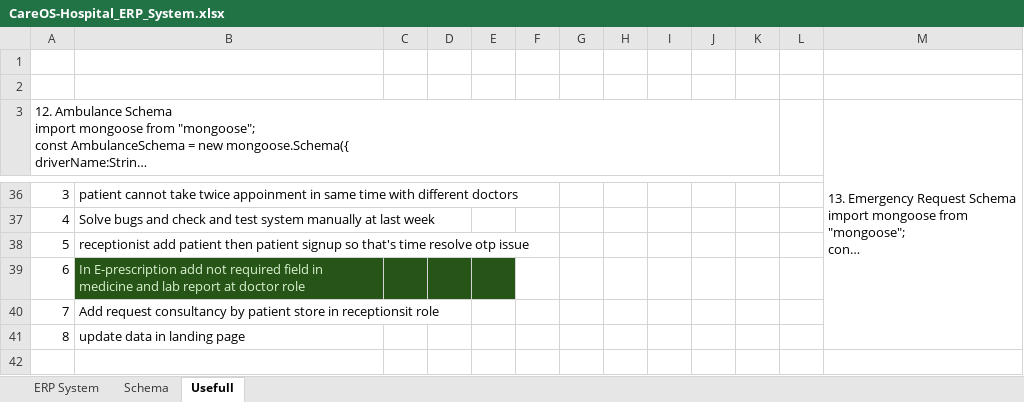
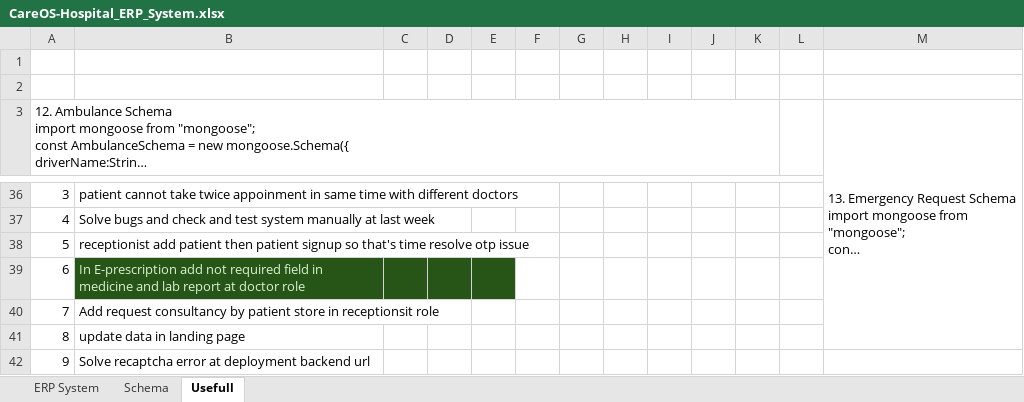
Before and after one commit to HetLimbani-learnerboy/CareOS, an Excel workbook: CareOS-Hospital_ERP_System.xlsx, sheet Usefull, drawn as a sheet; only a part is shown, gaps mark what is left out; long unchanged cells end in …; values as stored, in another font and other column widths than the file's, no borders; the diff names each change by its address in the sheet, - before the commit and + after, or states it on an @@ line.

```diff
--- a/CareOS-Hospital_ERP_System.xlsx (sheet Usefull)
+++ b/CareOS-Hospital_ERP_System.xlsx (sheet Usefull)
+row 42: 9 | Solve recaptcha error at deployment backend url
```
Also changed, not shown: sheet Schema, sheet ERP System, 9 other files.
